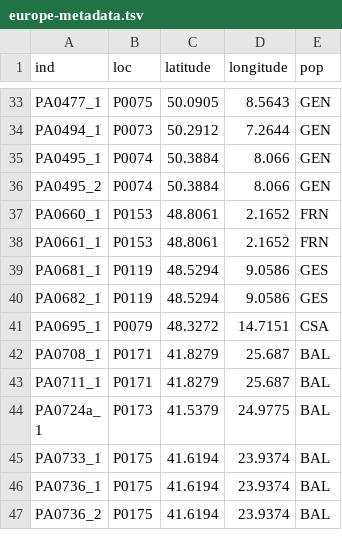
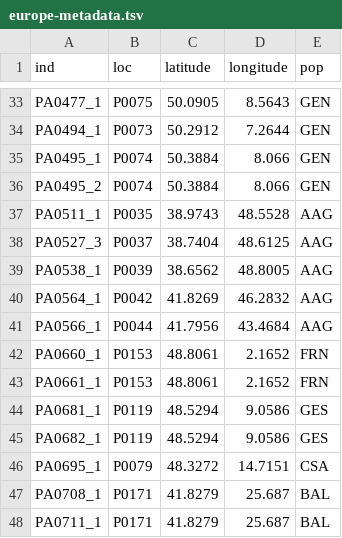
Before and after one commit to kdm9/2020_hpa-geogenet, a TSV file: data/metadata/europe-metadata.tsv, drawn as a sheet; only a part is shown, gaps mark what is left out; the shorter side is filled out with more unchanged rows.

```diff
--- a/data/metadata/europe-metadata.tsv
+++ b/data/metadata/europe-metadata.tsv
@@ -36,2 +36,7 @@ PA0495_1	P0074	50.3884	8.066	GEN
 PA0495_2	P0074	50.3884	8.066	GEN
+PA0511_1	P0035	38.9743	48.5528	AAG
+PA0527_3	P0037	38.7404	48.6125	AAG
+PA0538_1	P0039	38.6562	48.8005	AAG
+PA0564_1	P0042	41.8269	46.2832	AAG
+PA0566_1	P0044	41.7956	43.4684	AAG
 PA0660_1	P0153	48.8061	2.1652	FRN
```
Also changed, not shown: data/metadata/europe-metadata-geoclust.tsv, 9 other files.
